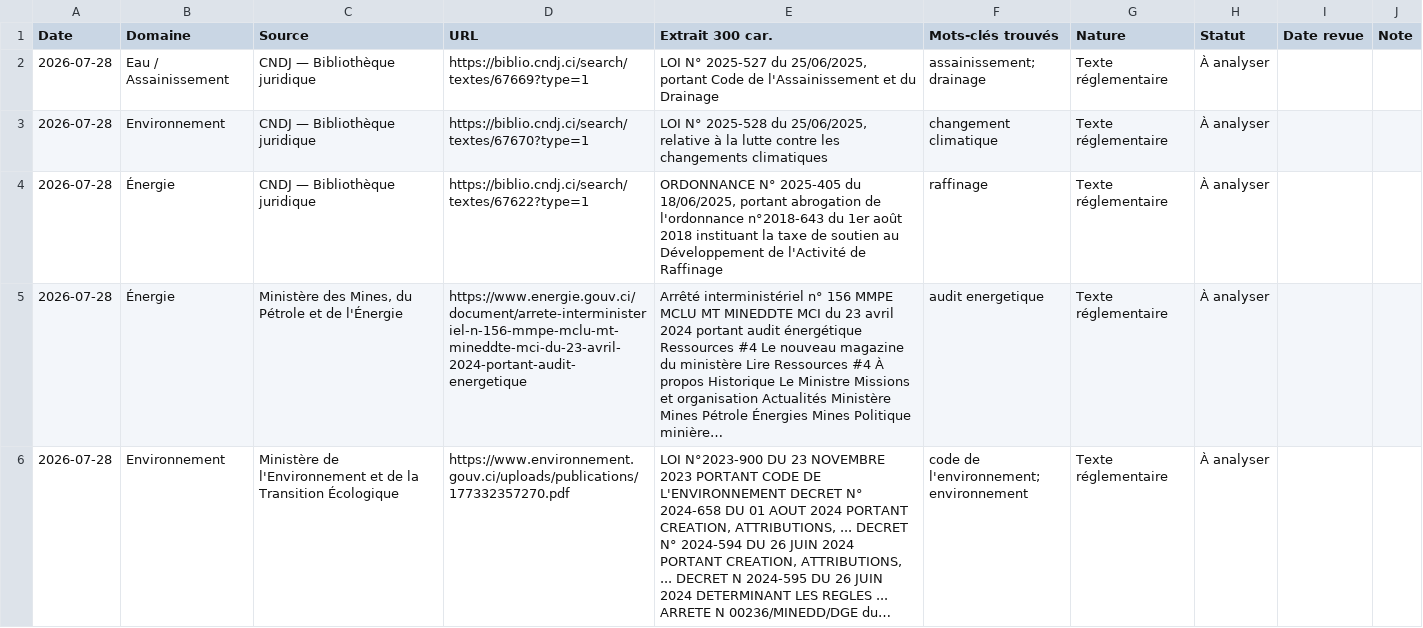
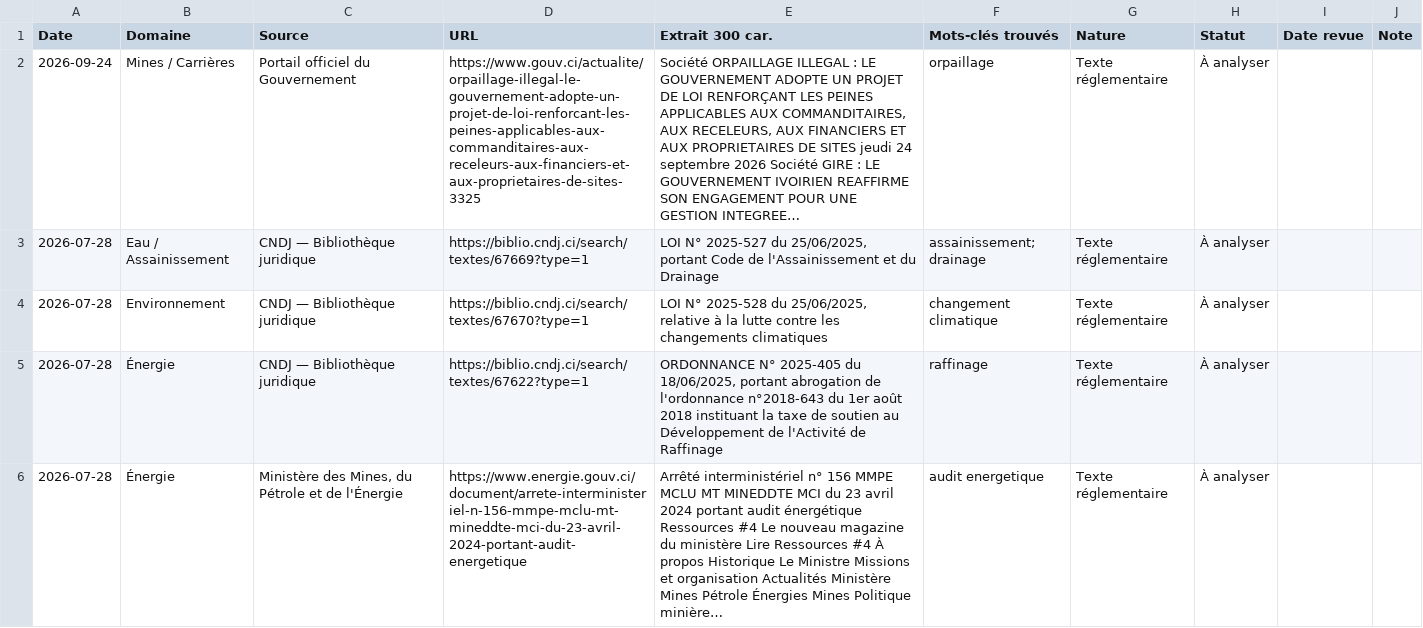
Before and after one commit to hawasky225/complianceci-version-2, a CSV file: data/registre-veille.csv, drawn as a sheet; only a part is shown; the shorter side is filled out with more unchanged rows; the diff names each change by its address in the sheet, - before the commit and + after, or states it on an @@ line.

Commit message:
chore(veille): rafraîchit le registre HSE du 2026-09-24

```diff
--- a/data/registre-veille.csv
+++ b/data/registre-veille.csv
+row 2: 2026-09-24 | Mines / Carrières | Portail officiel du Gouvernement | https://www.gouv.ci/actualite/orpaillage-illegal-le-gouvernement-adopte-un-projet-de-loi-renforcant-les-peines-applicables-aux-commanditaires-aux-receleurs-aux-financiers-et-aux-proprietaires-de-sites-3325 | Société ORPAILLAGE ILLEGAL : LE GOUVERNEMENT ADOPTE UN PROJET DE LOI RENFORÇANT LES PEINES APPLICABLES AUX COMMANDITAIRES, AUX RECELEURS, AUX FINANCIERS ET AUX PROPRIETAIRES DE SITES jeudi 24 septembre 2026 Société GIRE : LE GOUVERNEMENT IVOIRIEN REAFFIRME SON ENGAGEMENT POUR UNE GESTION INTEGREE… | orpaillage | Texte réglementaire | À analyser
```
Also changed, not shown: 2 other files.
